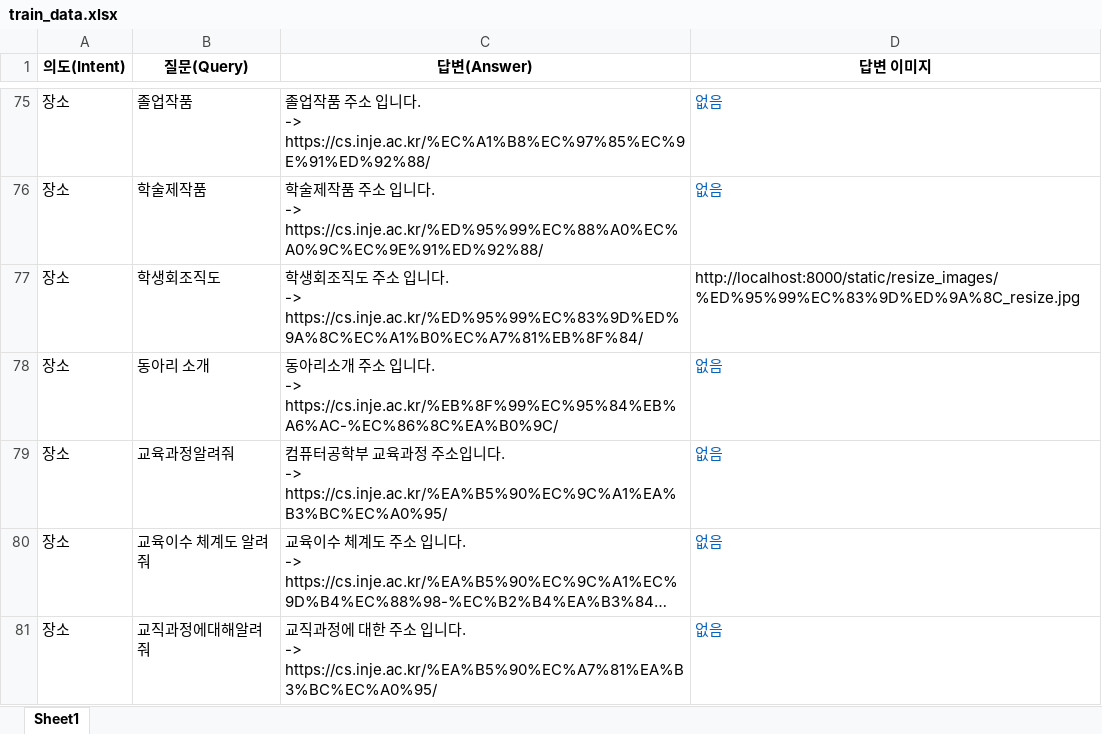
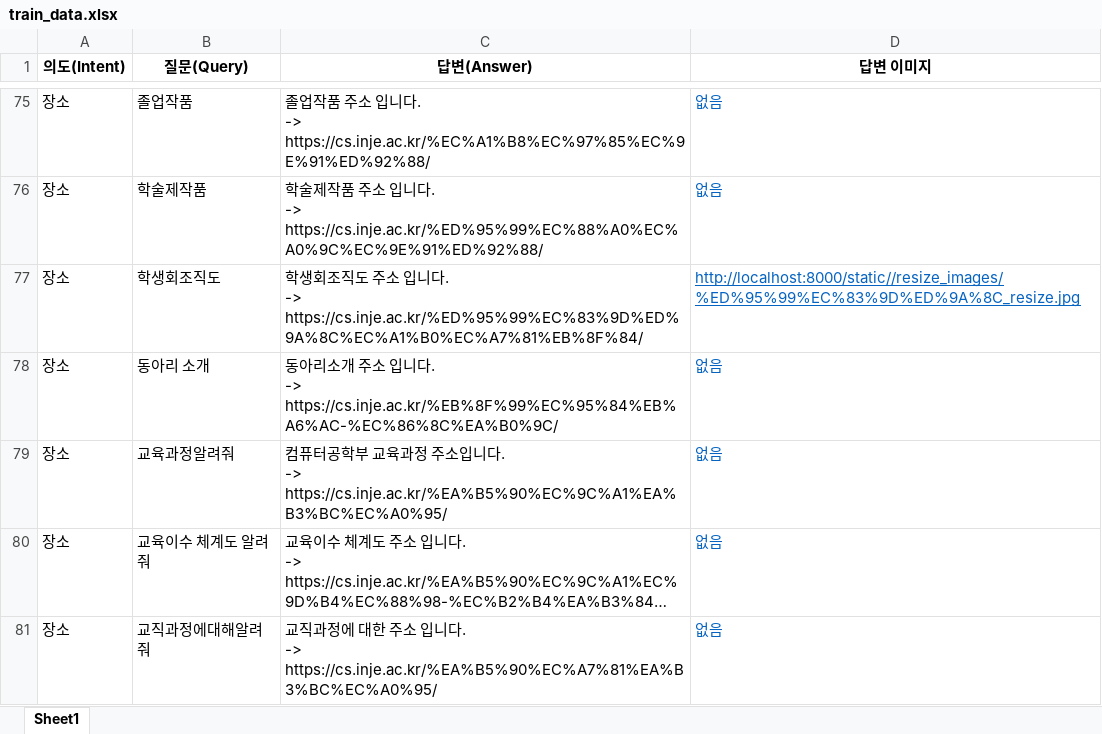
Before and after one commit to mrjunoh/Graduation_work, an Excel workbook: chatbot/Train_tools/qna/train_data.xlsx, sheet Sheet1, drawn as a sheet; only a part is shown, gaps mark what is left out; long unchanged cells end in …; values as stored, in another font and other column widths than the file's, no borders; the diff covers the shown part only; the diff names each change by its address in the sheet, - before the commit and + after, or states it on an @@ line.

```diff
--- a/chatbot/Train_tools/qna/train_data.xlsx (sheet Sheet1)
+++ b/chatbot/Train_tools/qna/train_data.xlsx (sheet Sheet1)
-D77 (답변 이미지): http://localhost:8000/static/resize_images/%ED%95%99%EC%83%9D%ED%9A%8C_resize.jpg
+D77 (답변 이미지): http://localhost:8000/static//resize_images/%ED%95%99%EC%83%9D%ED%9A%8C_resize.jpg
@@ D77 underline: off → on, text colour: black → #0563C1 @@
```
Also changed, not shown: 8 added rows, 13 edited cells and cell formats elsewhere in this sheet, 43 other files.
